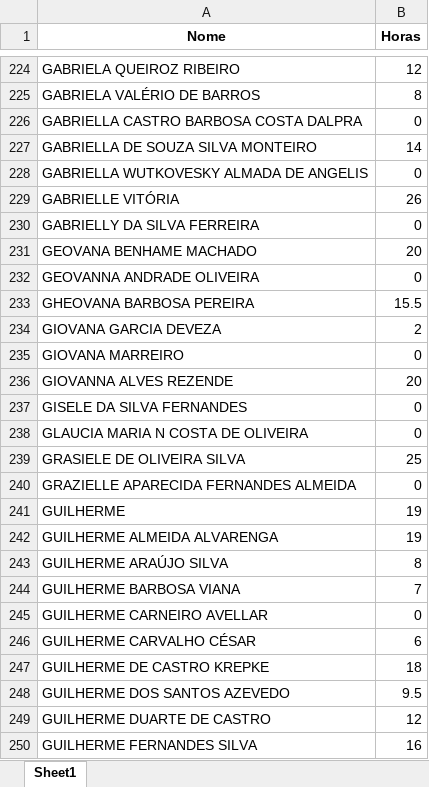
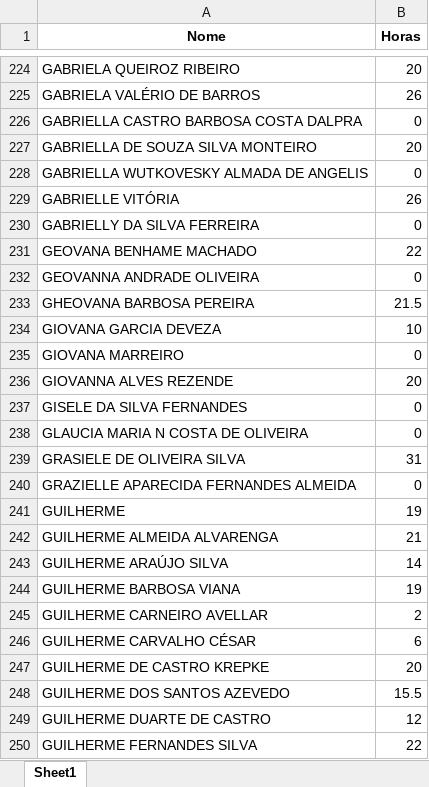
Before and after one commit to VictorVilelaSilva/AutomacaoCertificado, an Excel workbook: horas.xlsx, sheet Sheet1, drawn as a sheet; only a part is shown, gaps mark what is left out; values as stored, in another font and other column widths than the file's, no borders; the diff covers the shown part only; the diff names each change by its address in the sheet, - before the commit and + after, or states it on an @@ line.

```diff
--- a/horas.xlsx (sheet Sheet1)
+++ b/horas.xlsx (sheet Sheet1)
-B224 (Horas): 12
+B224 (Horas): 20
-B225 (Horas): 8
+B225 (Horas): 26
-B227 (Horas): 14
+B227 (Horas): 20
-B231 (Horas): 20
+B231 (Horas): 22
-B233 (Horas): 15.5
+B233 (Horas): 21.5
-B234 (Horas): 2
+B234 (Horas): 10
-B239 (Horas): 25
+B239 (Horas): 31
-B242 (Horas): 19
+B242 (Horas): 21
-B243 (Horas): 8
+B243 (Horas): 14
-B244 (Horas): 7
+B244 (Horas): 19
-B245 (Horas): 0
+B245 (Horas): 2
-B247 (Horas): 18
+B247 (Horas): 20
-B248 (Horas): 9.5
+B248 (Horas): 15.5
-B250 (Horas): 16
+B250 (Horas): 22
```
Also changed, not shown: 374 edited cells elsewhere in this sheet, MOCITEC2023.xlsx, 2 other files.
